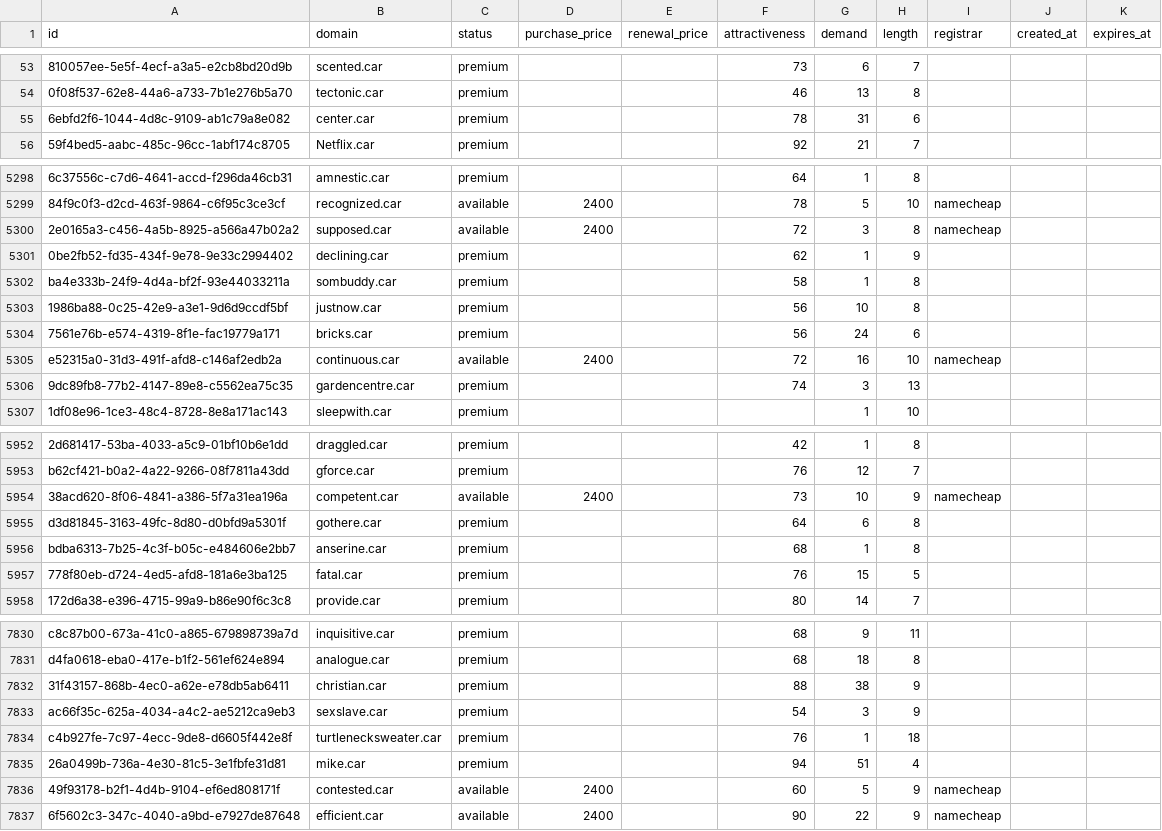
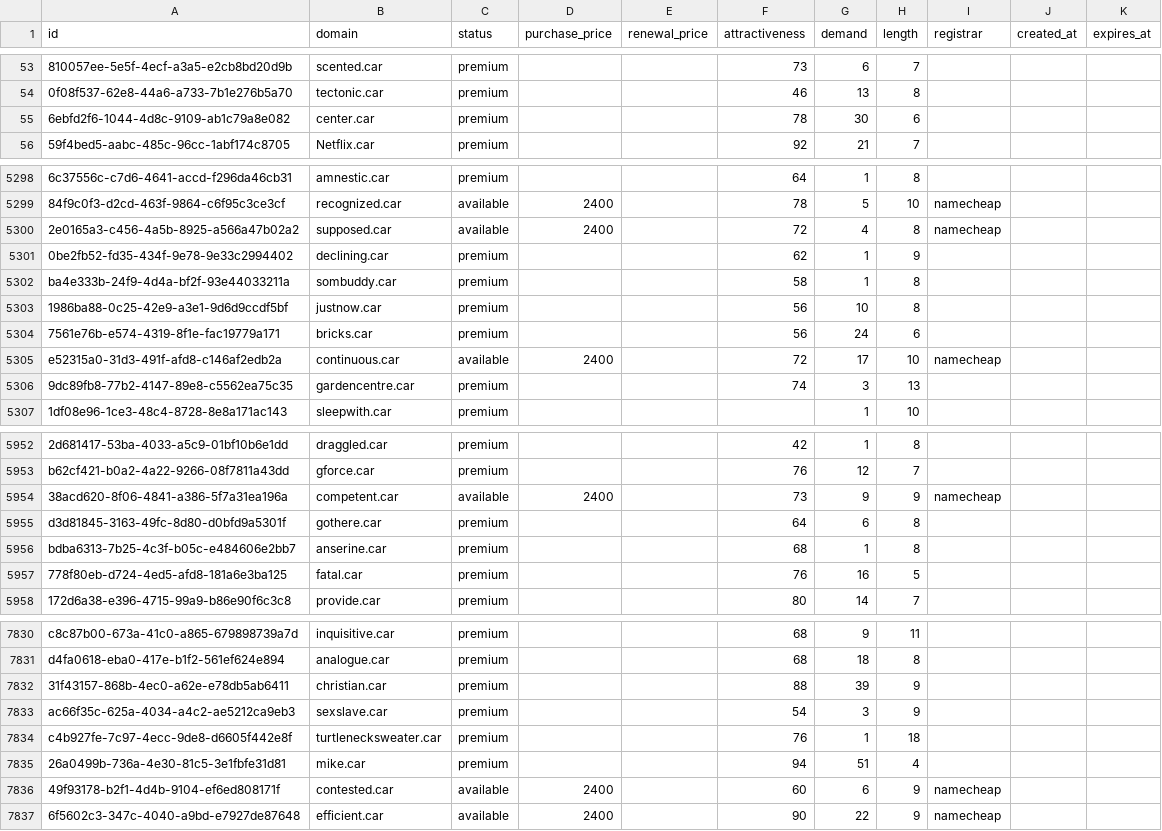
Before and after one commit to UniqueDomains/car-oneword-domains, a CSV file: car.csv, drawn as a sheet; only a part is shown, gaps mark what is left out; the diff covers the shown part only; the diff names each change by its address in the sheet, - before the commit and + after, or states it on an @@ line.

```diff
--- a/car.csv
+++ b/car.csv
-G55 (demand): 31
+G55 (demand): 30
-G5300 (demand): 3
+G5300 (demand): 4
-G5305 (demand): 16
+G5305 (demand): 17
-G5954 (demand): 10
+G5954 (demand): 9
-G5957 (demand): 15
+G5957 (demand): 16
-G7832 (demand): 38
+G7832 (demand): 39
-G7836 (demand): 5
+G7836 (demand): 6
```
Also changed, not shown: 97 edited cells elsewhere in this file, 1 other file.
